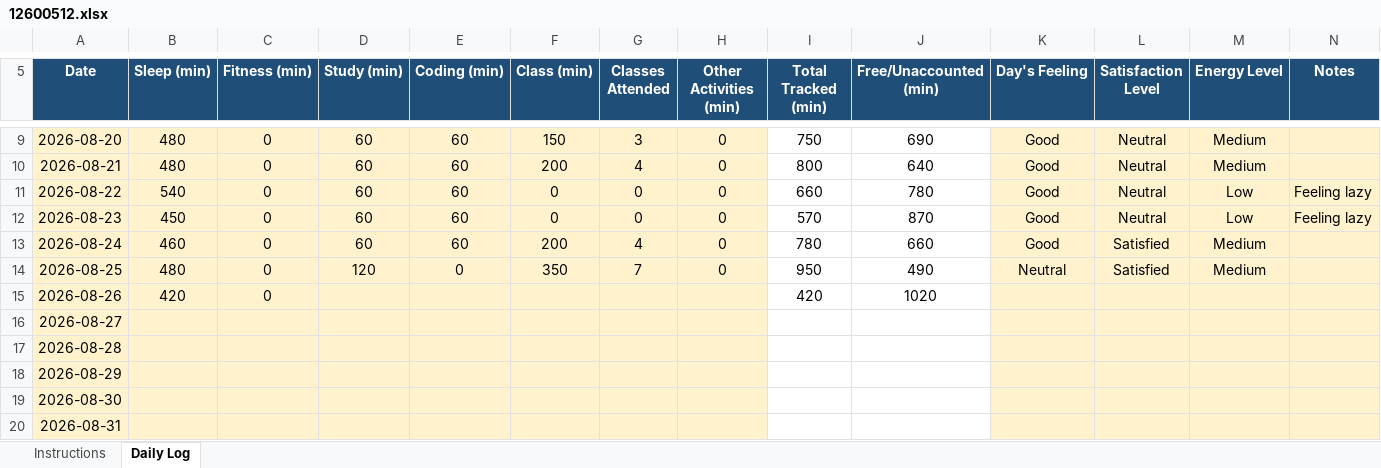
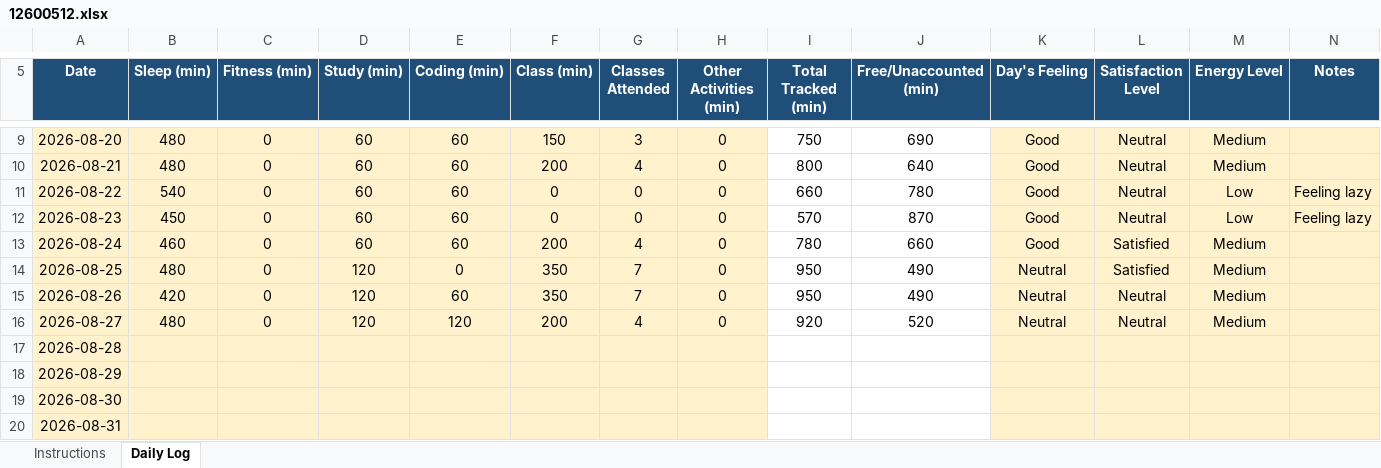
Before and after one commit to Soumyadip1004/CAP776-12600512, an Excel workbook: 12600512.xlsx, sheet Daily Log, drawn as a sheet; only a part is shown, gaps mark what is left out; values as stored, in another font and other column widths than the file's, no borders; conditional formats not drawn; the diff names each change by its address in the sheet, - before the commit and + after, or states it on an @@ line.

Commit message:
M 12600512.xlsx

```diff
--- a/12600512.xlsx (sheet Daily Log)
+++ b/12600512.xlsx (sheet Daily Log)
-D15:D16 (Study (min)): (empty)
+D15:D16 (Study (min)): 120
-E15 (Coding (min)): (empty)
+E15 (Coding (min)): 60
-F15 (Class (min)): (empty)
+F15 (Class (min)): 350
-G15 (Classes Attended): (empty)
+G15 (Classes Attended): 7
-H15:H16 (Other Activities (min)): (empty)
+H15:H16 (Other Activities (min)): 0
-I15 (Total Tracked (min)): 420
+I15 (Total Tracked (min)): 950
-J15 (Free/Unaccounted (min)): 1020
+J15 (Free/Unaccounted (min)): 490
-K15:K16 (Day's Feeling): (empty)
+K15:K16 (Day's Feeling): Neutral
-L15:L16 (Satisfaction Level): (empty)
+L15:L16 (Satisfaction Level): Neutral
-M15:M16 (Energy Level): (empty)
+M15:M16 (Energy Level): Medium
-B16 (Sleep (min)): (empty)
+B16 (Sleep (min)): 480
-C16 (Fitness (min)): (empty)
+C16 (Fitness (min)): 0
-E16 (Coding (min)): (empty)
+E16 (Coding (min)): 120
-F16 (Class (min)): (empty)
+F16 (Class (min)): 200
-G16 (Classes Attended): (empty)
+G16 (Classes Attended): 4
-I16 (Total Tracked (min)): (empty)
+I16 (Total Tracked (min)): 920
-J16 (Free/Unaccounted (min)): (empty)
+J16 (Free/Unaccounted (min)): 520
```
